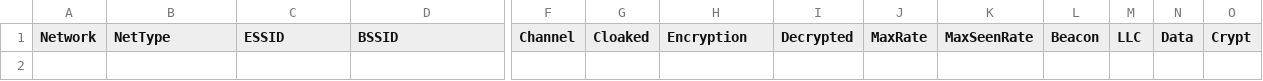
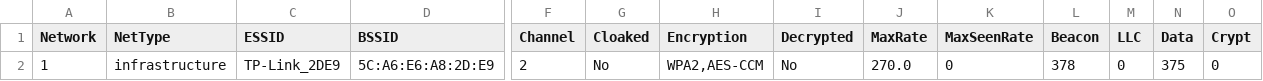
Before and after one commit to organic4597/captive-portal-cloner, a CSV file: handshake-01.kismet.csv, drawn as a sheet; only a part is shown, gaps mark what is left out; rows hold the shown columns only; the diff names each change by its address in the sheet, - before the commit and + after, or states it on an @@ line.

```diff
--- a/handshake-01.kismet.csv
+++ b/handshake-01.kismet.csv
+row 2: 1 | infrastructure | TP-Link_2DE9 | 5C:A6:E6:A8:2D:E9 | 2 | No | WPA2,AES-CCM | No | 270.0 | 0 | 378 | 0 | 375 | 0
```
Also changed, not shown: handshake-01.csv, 13 other files.
